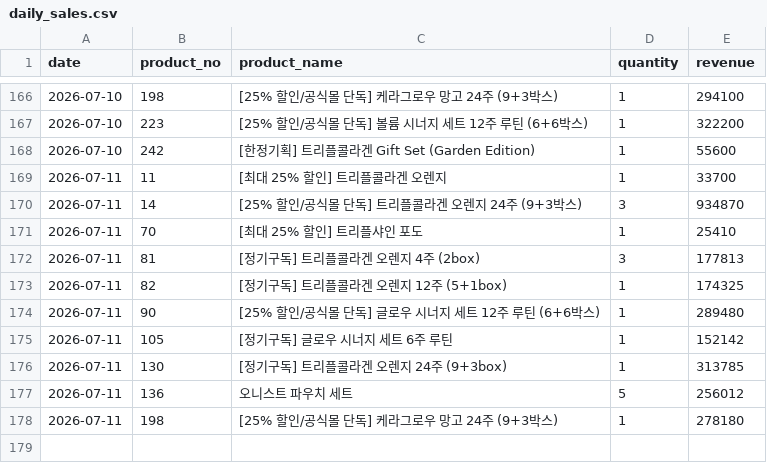
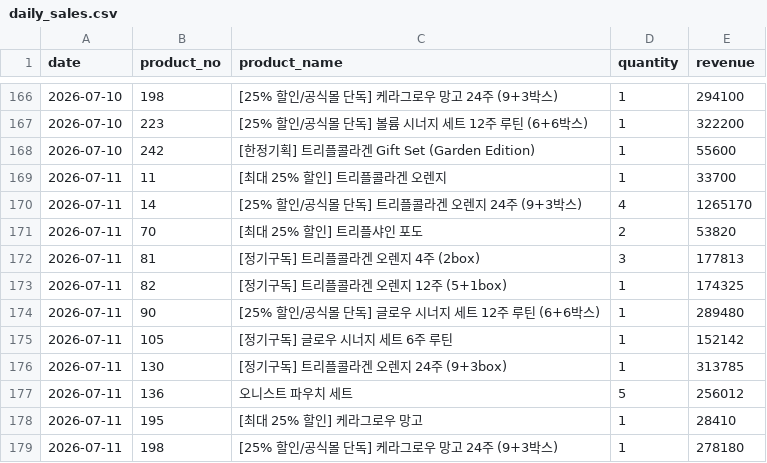
Before and after one commit to kaioh1010/cafe24-tracker, a CSV file: data/daily_sales.csv, drawn as a sheet; only a part is shown, gaps mark what is left out.

```diff
--- a/data/daily_sales.csv
+++ b/data/daily_sales.csv
@@ -169,4 +169,4 @@ date,product_no,product_name,quantity,revenue
 2026-07-11,11,[최대 25% 할인] 트리플콜라겐 오렌지,1,33700
-2026-07-11,14,[25% 할인/공식몰 단독] 트리플콜라겐 오렌지 24주 (9+3박스),3,934870
-2026-07-11,70,[최대 25% 할인] 트리플샤인 포도,1,25410
+2026-07-11,14,[25% 할인/공식몰 단독] 트리플콜라겐 오렌지 24주 (9+3박스),4,1265170
+2026-07-11,70,[최대 25% 할인] 트리플샤인 포도,2,53820
 2026-07-11,81,[정기구독] 트리플콜라겐 오렌지 4주 (2box),3,177813
@@ -177,2 +177,3 @@ date,product_no,product_name,quantity,revenue
 2026-07-11,136,오니스트 파우치 세트,5,256012
+2026-07-11,195,[최대 25% 할인] 케라그로우 망고,1,28410
 2026-07-11,198,[25% 할인/공식몰 단독] 케라그로우 망고 24주 (9+3박스),1,278180
```
